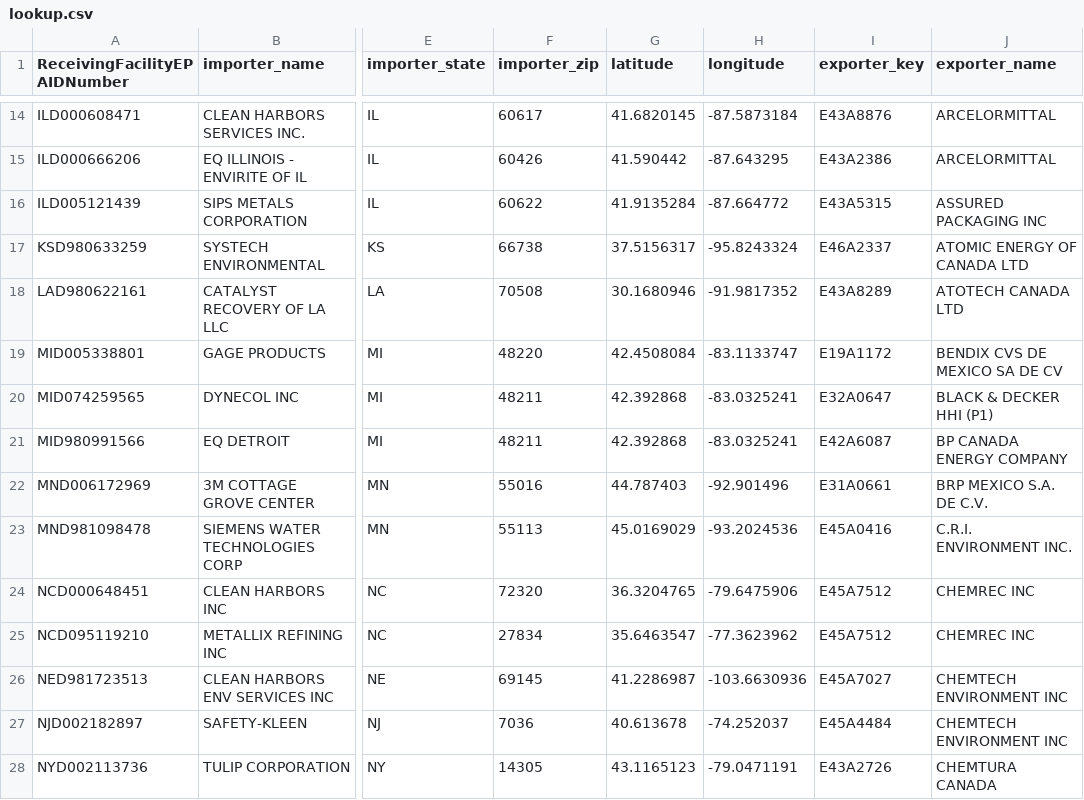
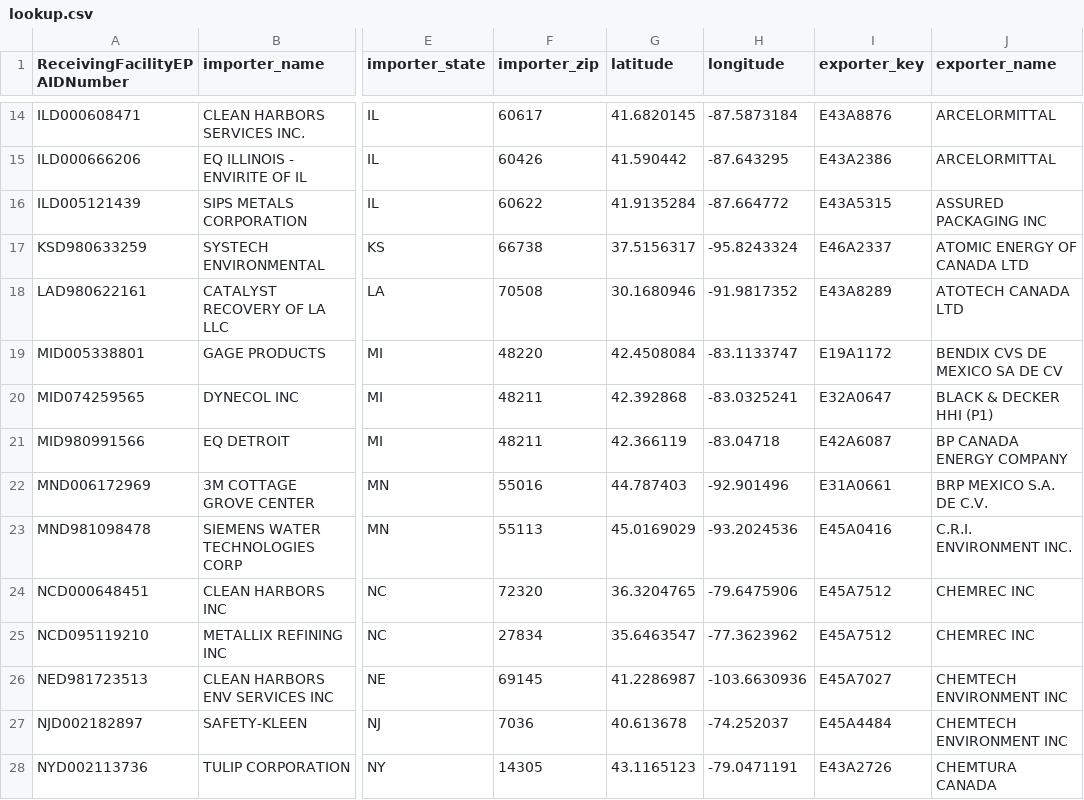
Before and after one commit to uwcart/waste, a CSV file: hmm/data/lookup.csv, drawn as a sheet; only a part is shown, gaps mark what is left out; the diff names each change by its address in the sheet, - before the commit and + after, or states it on an @@ line.

```diff
--- a/hmm/data/lookup.csv
+++ b/hmm/data/lookup.csv
-G21 (latitude): 42.392868
+G21 (latitude): 42.366119
-H21 (longitude): -83.0325241
+H21 (longitude): -83.04718
```
Also changed, not shown: data/completeDemographics.csv, 5 other files.
